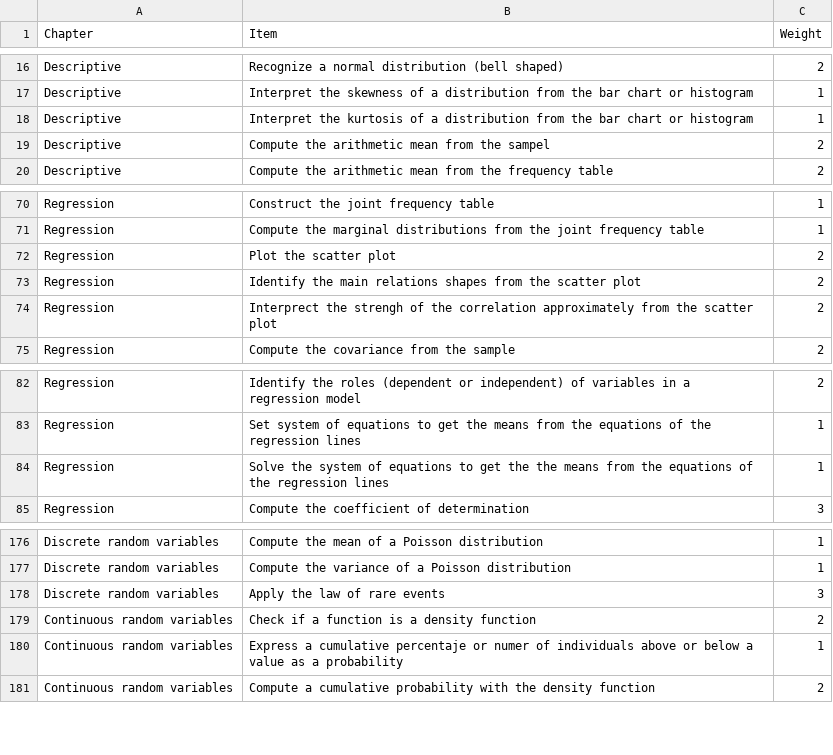
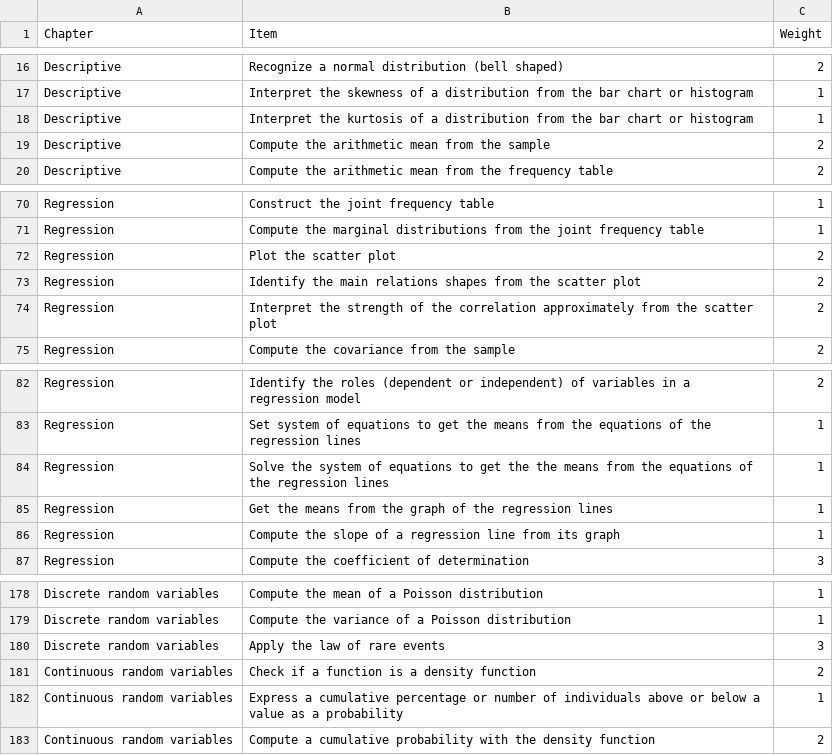
Before and after one commit to asalber/rubrics, a CSV file: statistics-rubric.csv, drawn as a sheet; only a part is shown, gaps mark what is left out.

Commit message:
Added new regression items.

```diff
--- a/statistics-rubric.csv
+++ b/statistics-rubric.csv
@@ -18,3 +18,3 @@ Descriptive,Interpret the skewness of a distribution from the bar chart or histo
 Descriptive,Interpret the kurtosis of a distribution from the bar chart or histogram,1
-Descriptive,Compute the arithmetic mean from the sampel,2
+Descriptive,Compute the arithmetic mean from the sample,2
 Descriptive,Compute the arithmetic mean from the frequency table,2
@@ -73,3 +73,3 @@ Regression,Plot the scatter plot,2
 Regression,Identify the main relations shapes from the scatter plot,2
-Regression,Interprect the strengh of the correlation approximately from the scatter plot ,2
+Regression,Interpret the strength of the correlation approximately from the scatter plot ,2
 Regression,Compute the covariance from the sample,2
@@ -84,2 +84,4 @@ Regression,Set system of equations to get the means from the equations of the re
 Regression,Solve the system of equations to get the the means from the equations of the regression lines,1
+Regression,Get the means from the graph of the regression lines,1
+Regression,Compute the slope of a regression line from its graph,1
 Regression,Compute the coefficient of determination,3
@@ -179,3 +181,3 @@ Discrete random variables,Apply the law of rare events,3
 Continuous random variables,Check if a function is a density function ,2
-Continuous random variables,Express a cumulative percentaje or numer of individuals above or below a value as a probability,1
+Continuous random variables,Express a cumulative percentage or number of individuals above or below a value as a probability,1
 Continuous random variables,Compute a cumulative probability with the density function,2
```
